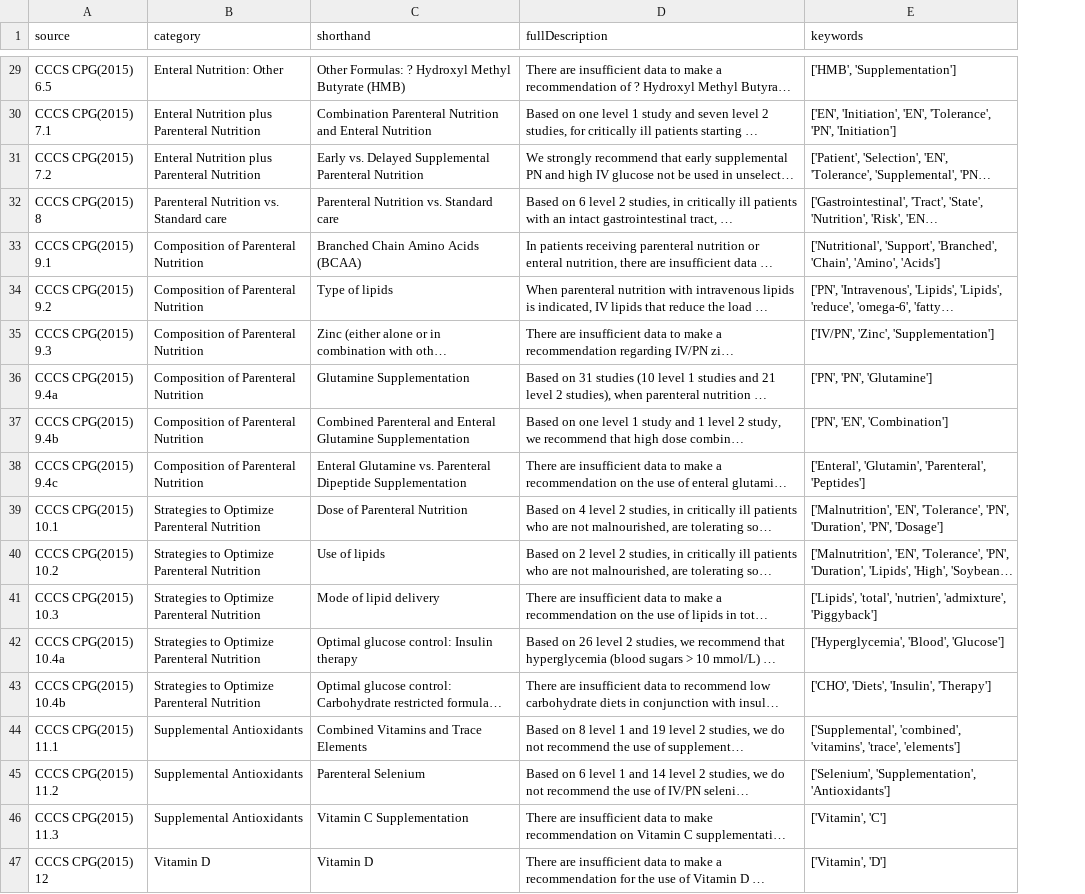
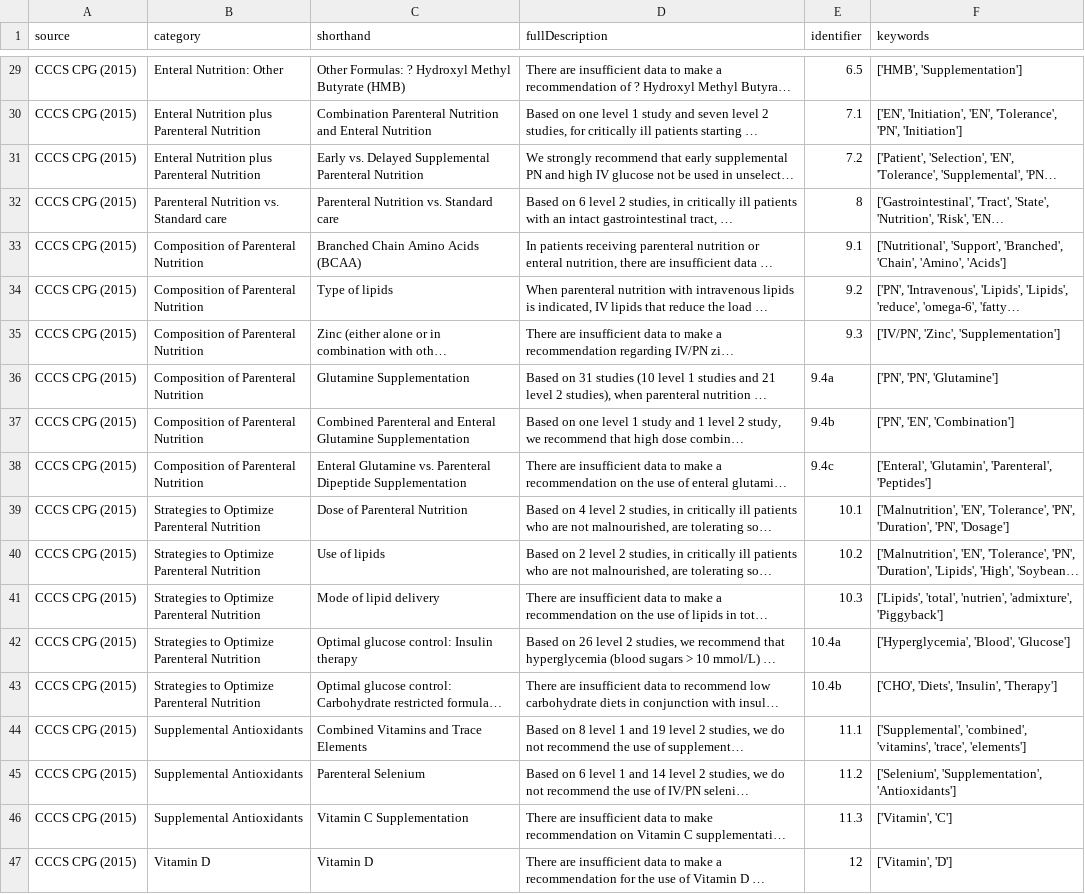
Before and after one commit to CipherGit/CINutritionSupportApp, a CSV file: ICNutrition/Csv/cccs_cpg.csv, drawn as a sheet; only a part is shown, gaps mark what is left out; long unchanged cells end in …; the diff covers the shown part only; the diff names each change by its address in the sheet, - before the commit and + after, or states it on an @@ line.

```diff
--- a/ICNutrition/Csv/cccs_cpg.csv
+++ b/ICNutrition/Csv/cccs_cpg.csv
+column E (identifier), rows 29-47: 6.5 | 7.1 | 7.2 | 8 | 9.1 | 9.2 | 9.3 | 9.4a | 9.4b | 9.4c | 10.1 | 10.2 | 10.3 | 10.4a | 10.4b | 11.1 | 11.2 | 11.3 | 12
-A29 (source): CCCS CPG(2015) 6.5
+A29 (source): CCCS CPG (2015)
-A30 (source): CCCS CPG(2015) 7.1
+A30 (source): CCCS CPG (2015)
-A31 (source): CCCS CPG(2015) 7.2
+A31 (source): CCCS CPG (2015)
-A32 (source): CCCS CPG(2015) 8
+A32 (source): CCCS CPG (2015)
-A33 (source): CCCS CPG(2015) 9.1
+A33 (source): CCCS CPG (2015)
-A34 (source): CCCS CPG(2015) 9.2
+A34 (source): CCCS CPG (2015)
-A35 (source): CCCS CPG(2015) 9.3
+A35 (source): CCCS CPG (2015)
-A36 (source): CCCS CPG(2015) 9.4a
+A36 (source): CCCS CPG (2015)
-A37 (source): CCCS CPG(2015) 9.4b
+A37 (source): CCCS CPG (2015)
-A38 (source): CCCS CPG(2015) 9.4c
+A38 (source): CCCS CPG (2015)
-A39 (source): CCCS CPG(2015) 10.1
+A39 (source): CCCS CPG (2015)
-A40 (source): CCCS CPG(2015) 10.2
+A40 (source): CCCS CPG (2015)
-A41 (source): CCCS CPG(2015) 10.3
+A41 (source): CCCS CPG (2015)
-A42 (source): CCCS CPG(2015) 10.4a
+A42 (source): CCCS CPG (2015)
-A43 (source): CCCS CPG(2015) 10.4b
+A43 (source): CCCS CPG (2015)
-A44 (source): CCCS CPG(2015) 11.1
+A44 (source): CCCS CPG (2015)
-A45 (source): CCCS CPG(2015) 11.2
+A45 (source): CCCS CPG (2015)
-A46 (source): CCCS CPG(2015) 11.3
+A46 (source): CCCS CPG (2015)
-A47 (source): CCCS CPG(2015) 12
+A47 (source): CCCS CPG (2015)
```
Also changed, not shown: 27 edited cells elsewhere in this file, 24 other files.
